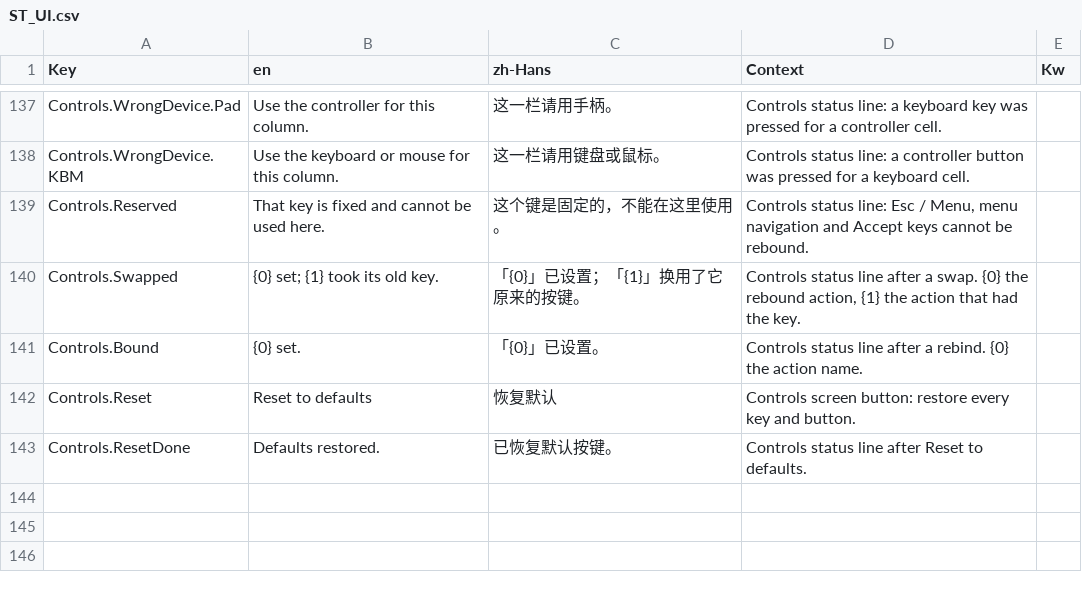
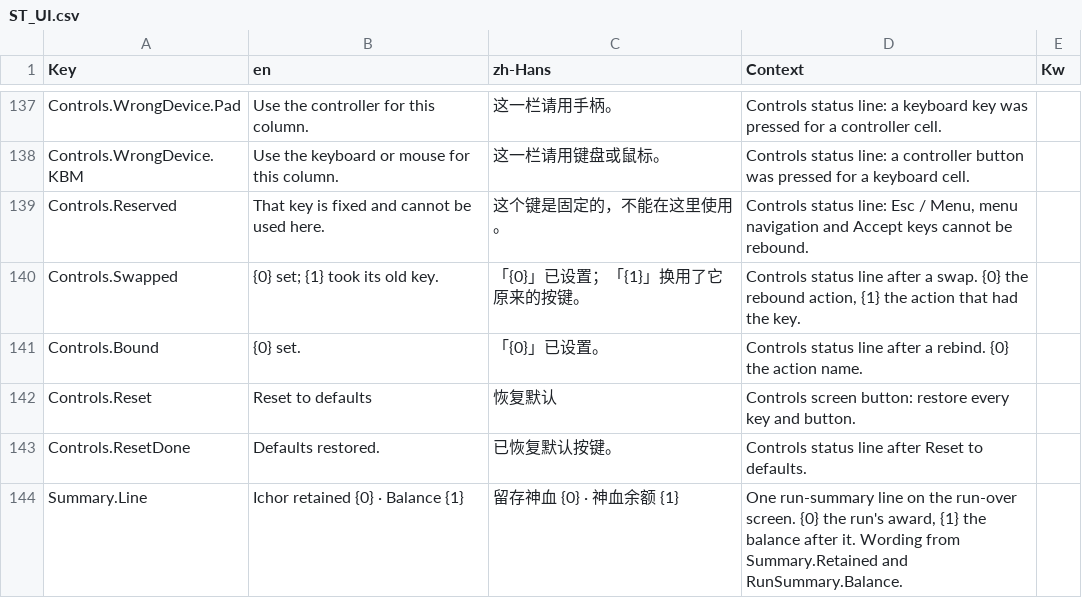
Before and after one commit to AaronJin0323/RogueGame, a CSV file: Content/DT/Text/ST_UI.csv, drawn as a sheet; only a part is shown, gaps mark what is left out; the diff names each change by its address in the sheet, - before the commit and + after, or states it on an @@ line.

```diff
--- a/Content/DT/Text/ST_UI.csv
+++ b/Content/DT/Text/ST_UI.csv
+row 144: Summary.Line | Ichor retained {0} · Balance {1} | 留存神血 {0} · 神血余额 {1} | One run-summary line on the run-over screen. {0} the run's award, {1} the balance after it. Wording from Summary.Retained and RunSummary.Balance.
```
Also changed, not shown: Docs/number_change_log.csv, 29 other files.
